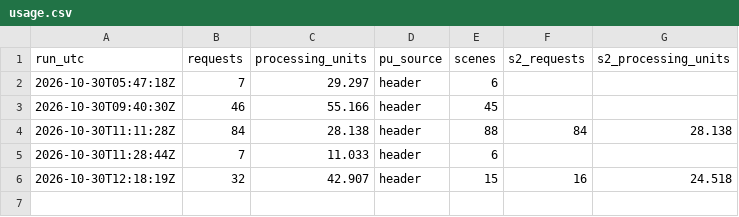
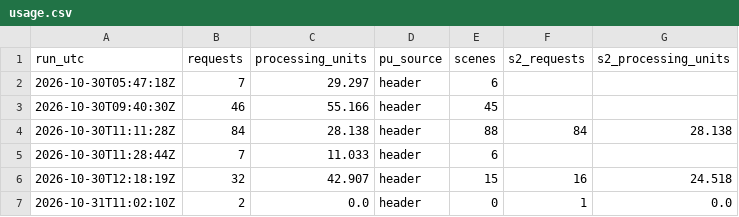
Before and after one commit to 2wrr6c7mmj-jpg/observatory-data, a CSV file: docs/data/sat/usage.csv, drawn as a sheet; the diff names each change by its address in the sheet, - before the commit and + after, or states it on an @@ line.

```diff
--- a/docs/data/sat/usage.csv
+++ b/docs/data/sat/usage.csv
+row 7: 2026-10-31T11:02:10Z | 2 | 0.0 | header | 0 | 1 | 0.0
```
Also changed, not shown: docs/data/sat/quay_counts.csv, 4 other files.
